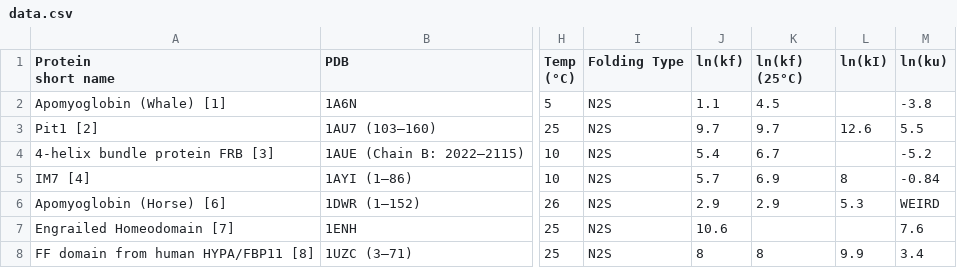
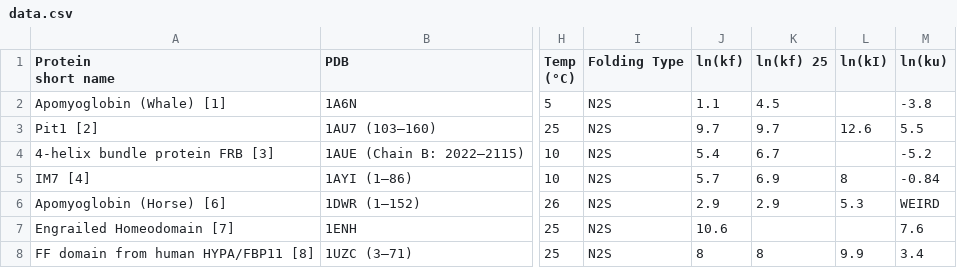
Before and after one commit to vaccarojohn/cs229-protein-folding, a CSV file: data.csv, drawn as a sheet; only a part is shown, gaps mark what is left out; ↵ is a line break in a cell; the diff names each change by its address in the sheet, - before the commit and + after, or states it on an @@ line.

```diff
--- a/data.csv
+++ b/data.csv
-K1: ln(kf) ↵ (25°C)
+K1: ln(kf) 25
```
Also changed, not shown: data_with_subsequence_data.csv, 5 other files.
